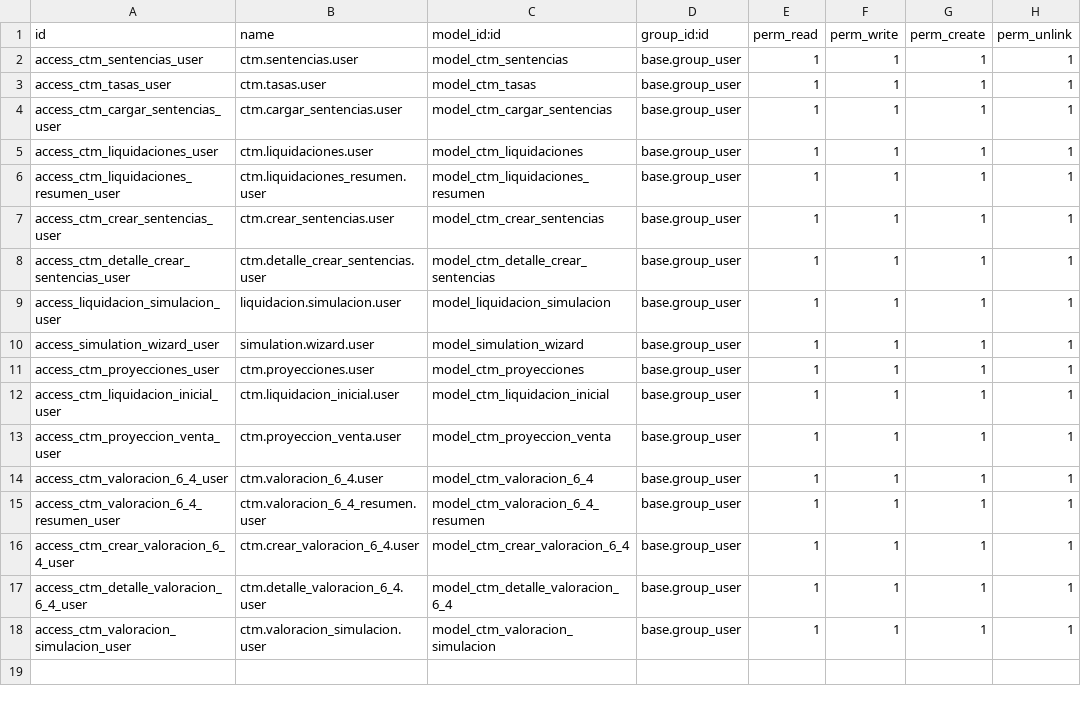
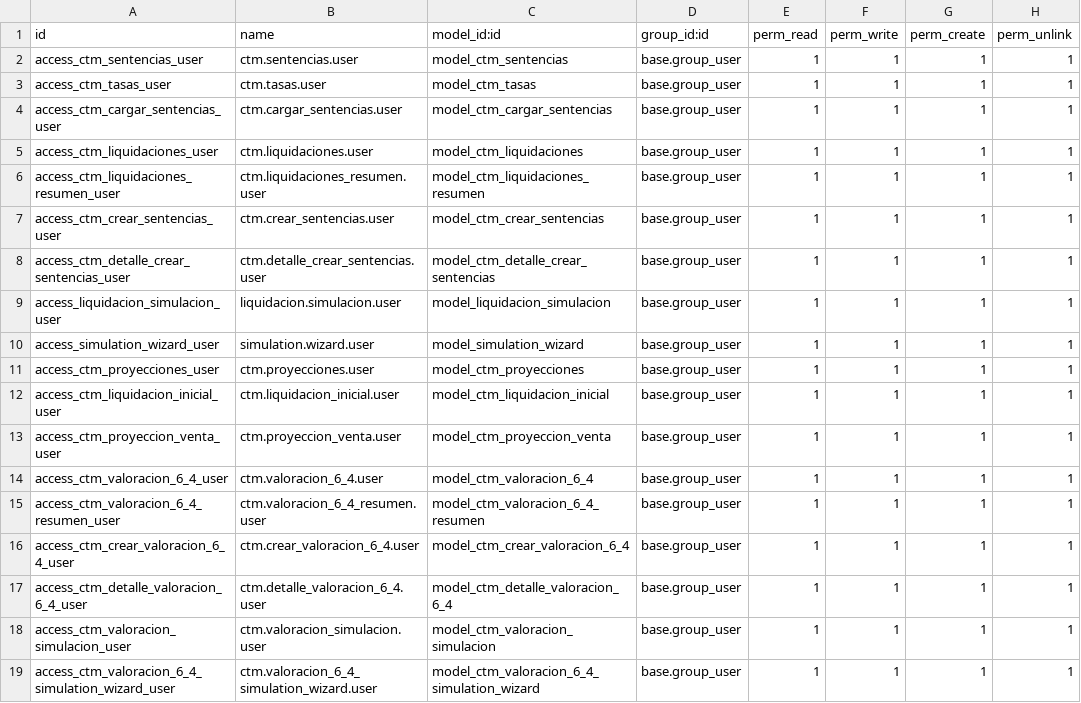
Before and after one commit to Juansebass/cuantum-staging, a CSV file: ctm_sentencias/security/ir.model.access.csv, drawn as a sheet; the diff names each change by its address in the sheet, - before the commit and + after, or states it on an @@ line.

Commit message:
[ADD]Actions create_txt, create_excel, cretate_simulations

```diff
--- a/ctm_sentencias/security/ir.model.access.csv
+++ b/ctm_sentencias/security/ir.model.access.csv
+row 19: access_ctm_valoracion_6_4_simulation_wizard_user | ctm.valoracion_6_4_simulation_wizard.user | model_ctm_valoracion_6_4_simulation_wizard | base.group_user | 1 | 1 | 1 | 1
```
Also changed, not shown: 6 other files.
